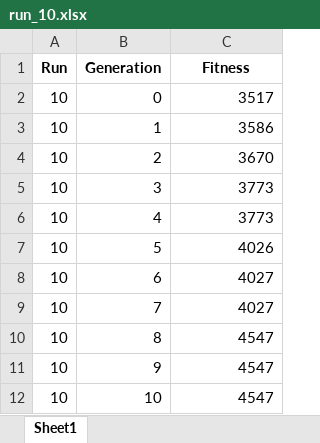
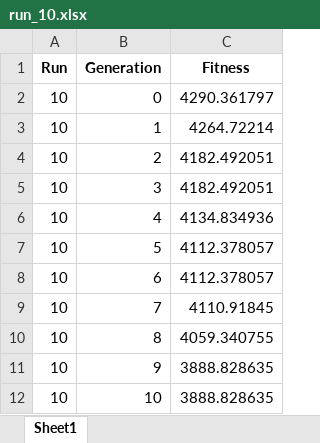
Before and after one commit to kalrashid15/mutated_batch, an Excel workbook: log/basline/run_10.xlsx, sheet Sheet1, drawn as a sheet; values as stored, in another font and other column widths than the file's, no borders; the diff names each change by its address in the sheet, - before the commit and + after, or states it on an @@ line.

```diff
--- a/log/basline/run_10.xlsx (sheet Sheet1)
+++ b/log/basline/run_10.xlsx (sheet Sheet1)
-C2 (Fitness): 3517
+C2 (Fitness): 4290.361797
-C3 (Fitness): 3586
+C3 (Fitness): 4264.72214
-C4 (Fitness): 3670
+C4 (Fitness): 4182.492051
-C5 (Fitness): 3773
+C5 (Fitness): 4182.492051
-C6 (Fitness): 3773
+C6 (Fitness): 4134.834936
-C7 (Fitness): 4026
+C7 (Fitness): 4112.378057
-C8 (Fitness): 4027
+C8 (Fitness): 4112.378057
-C9 (Fitness): 4027
+C9 (Fitness): 4110.91845
-C10 (Fitness): 4547
+C10 (Fitness): 4059.340755
-C11:C12 (Fitness): 4547
+C11:C12 (Fitness): 3888.828635
```
Also changed, not shown: log/basline/all.xlsx, log/basline/run_16.xlsx, 30 other files.
